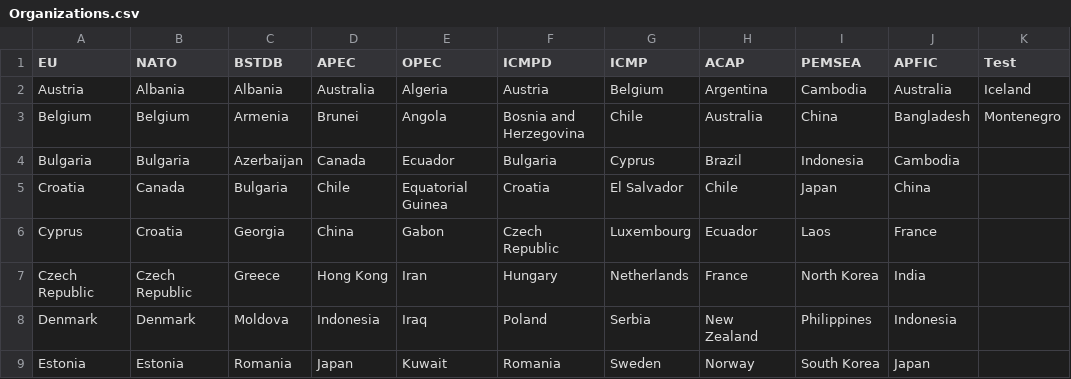
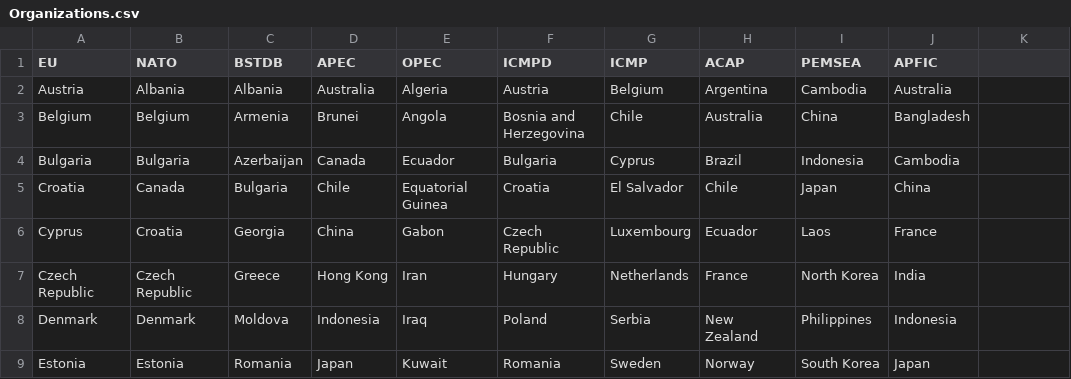
Before and after one commit to Sonny65/FinalProject, a CSV file: Organizations.csv, drawn as a sheet; only a part is shown; the diff names each change by its address in the sheet, - before the commit and + after, or states it on an @@ line.

Commit message:
Removed test set

```diff
--- a/Organizations.csv
+++ b/Organizations.csv
-K1: Test
+K1: (empty)
-K2: Iceland
+K2: (empty)
-K3: Montenegro
+K3: (empty)
```
